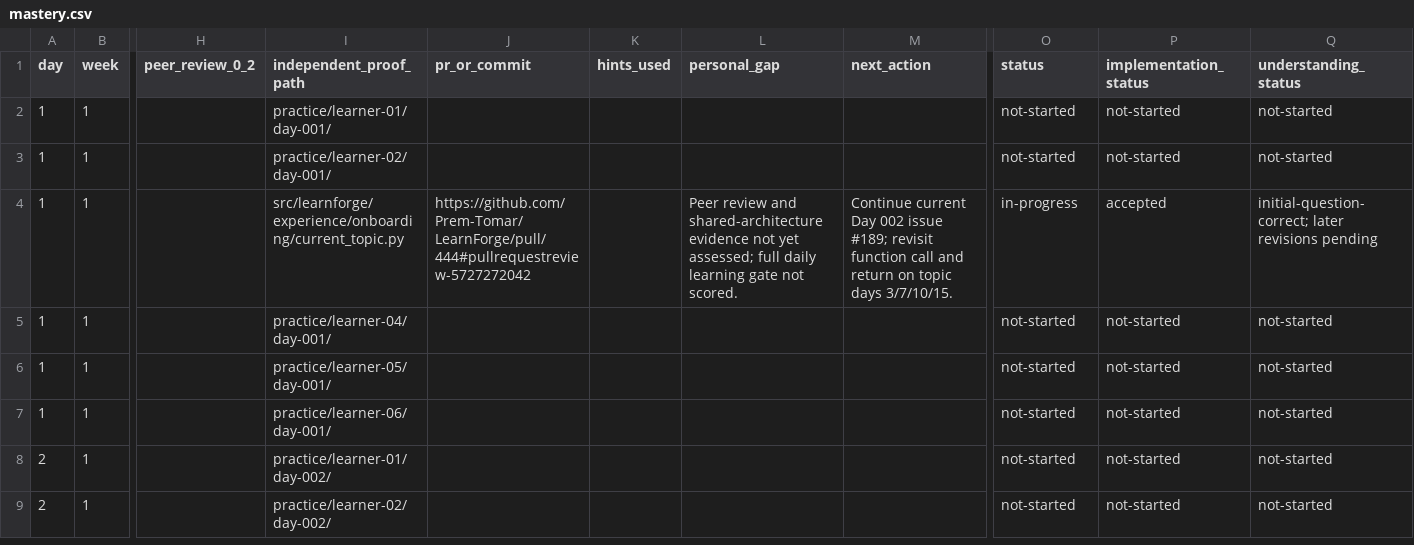
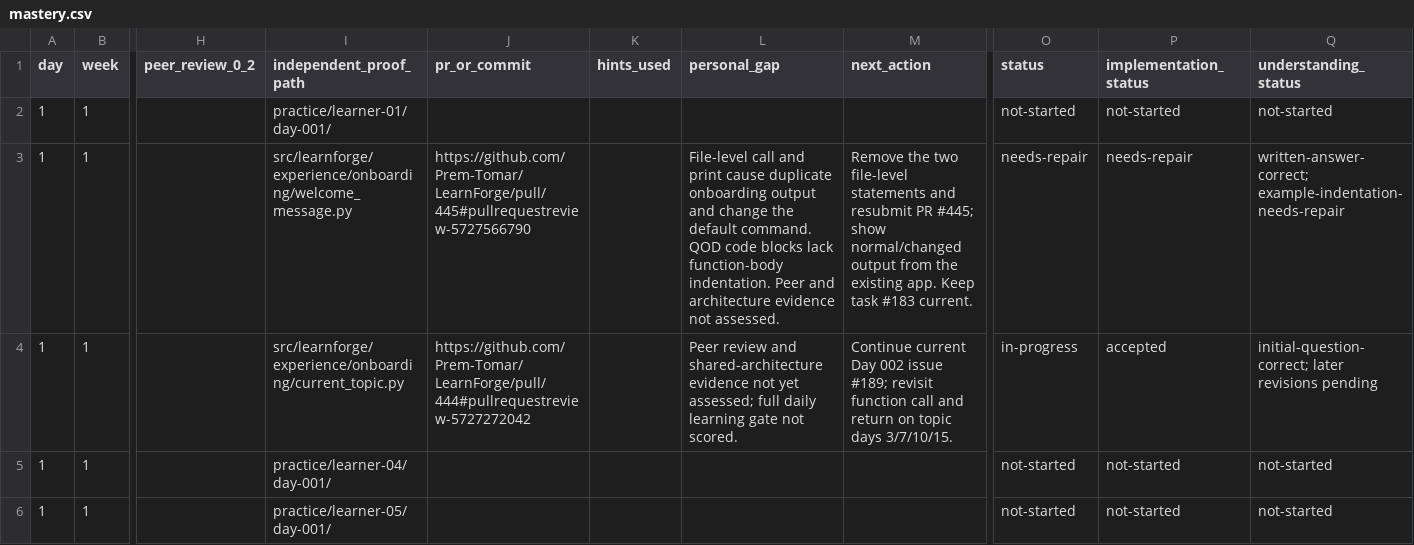
Before and after one commit to Prem-Tomar/LearnForge, a CSV file: progress/mastery.csv, drawn as a sheet; only a part is shown, gaps mark what is left out; the shorter side is filled out with more unchanged rows; the diff names each change by its address in the sheet, - before the commit and + after, or states it on an @@ line.

```diff
--- a/progress/mastery.csv
+++ b/progress/mastery.csv
-I3 (independent_proof_path): practice/learner-02/day-001/
+I3 (independent_proof_path): src/learnforge/experience/onboarding/welcome_message.py
-J3 (pr_or_commit): (empty)
+J3 (pr_or_commit): https://github.com/Prem-Tomar/LearnForge/pull/445#pullrequestreview-5727566790
-L3 (personal_gap): (empty)
+L3 (personal_gap): File-level call and print cause duplicate onboarding output and change the default command. QOD code blocks lack function-body indentation. Peer and architecture evidence not assessed.
-M3 (next_action): (empty)
+M3 (next_action): Remove the two file-level statements and resubmit PR #445; show normal/changed output from the existing app. Keep task #183 current.
-O3 (status): not-started
+O3 (status): needs-repair
-P3 (implementation_status): not-started
+P3 (implementation_status): needs-repair
-Q3 (understanding_status): not-started
+Q3 (understanding_status): written-answer-correct; example-indentation-needs-repair
```
Also changed, not shown: progress/revision-attempts.csv, progress/topic-introductions.csv.
